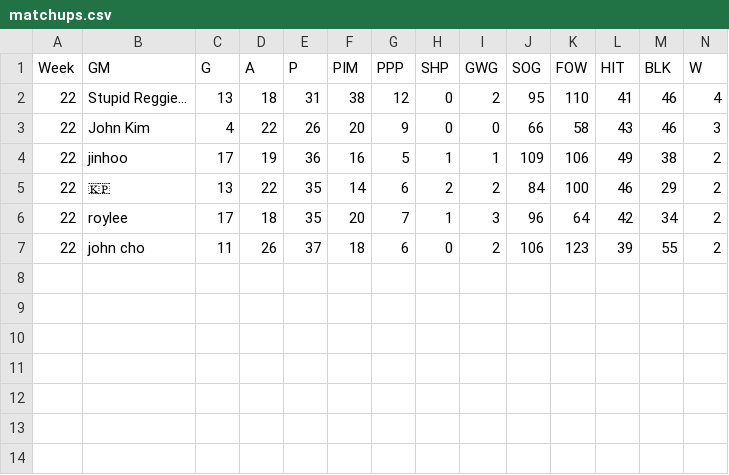
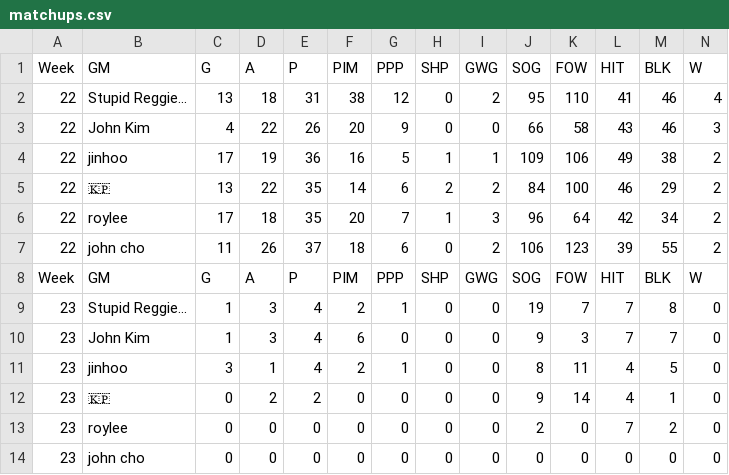
Before and after one commit to kww271/qBneK36JpdQetizHcQM7DMrCSz, a CSV file: matchups.csv, drawn as a sheet; only a part is shown; rows hold the shown columns only; the diff names each change by its address in the sheet, - before the commit and + after, or states it on an @@ line.

Commit message:
Updated March 25, 2025 at 05:57

```diff
--- a/matchups.csv
+++ b/matchups.csv
+row 8: Week | GM | G | A | P | PIM | PPP | SHP | GWG | SOG | FOW | HIT | BLK | W
+row 9: 23 | Stupid Reggie... | 1 | 3 | 4 | 2 | 1 | 0 | 0 | 19 | 7 | 7 | 8 | 0
+row 10: 23 | John Kim | 1 | 3 | 4 | 6 | 0 | 0 | 0 | 9 | 3 | 7 | 7 | 0
+row 11: 23 | jinhoo | 3 | 1 | 4 | 2 | 1 | 0 | 0 | 8 | 11 | 4 | 5 | 0
+row 12: 23 | 🇰🇵 | 0 | 2 | 2 | 0 | 0 | 0 | 0 | 9 | 14 | 4 | 1 | 0
+row 13: 23 | roylee | 0 | 0 | 0 | 0 | 0 | 0 | 0 | 2 | 0 | 7 | 2 | 0
+row 14: 23 | john cho | 0 | 0 | 0 | 0 | 0 | 0 | 0 | 0 | 0 | 0 | 0 | 0
```
